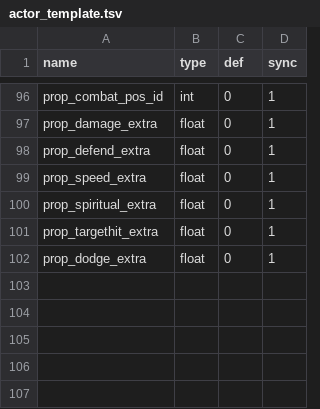
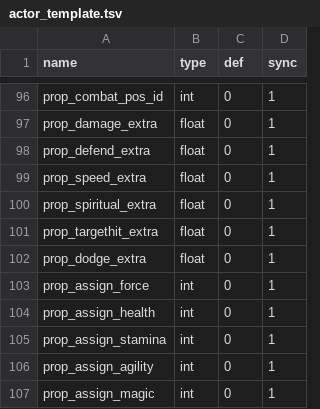
Before and after one commit to 752000niuniu/CXEngine, a TSV file: res/tables/actor_template.tsv, drawn as a sheet; only a part is shown, gaps mark what is left out; the diff names each change by its address in the sheet, - before the commit and + after, or states it on an @@ line.

```diff
--- a/res/tables/actor_template.tsv
+++ b/res/tables/actor_template.tsv
+row 103: prop_assign_force | int | 0 | 1
+row 104: prop_assign_health | int | 0 | 1
+row 105: prop_assign_stamina | int | 0 | 1
+row 106: prop_assign_agility | int | 0 | 1
+row 107: prop_assign_magic | int | 0 | 1
```
Also changed, not shown: res/tables/npc.tsv, res/tables/skill.tsv, 9 other files.
